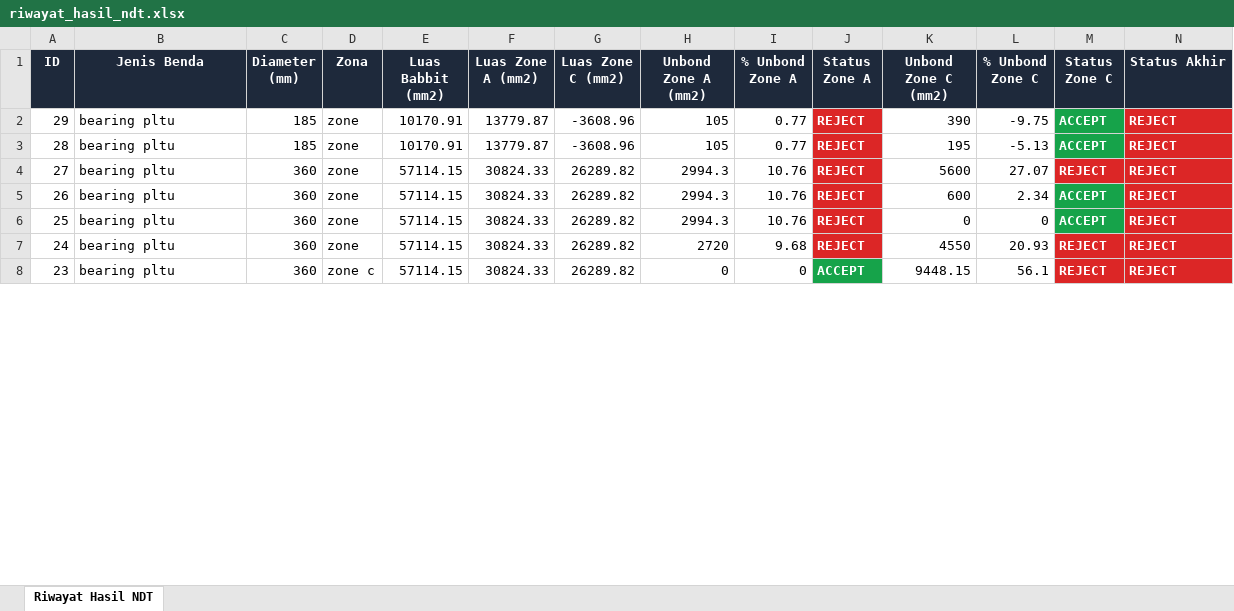
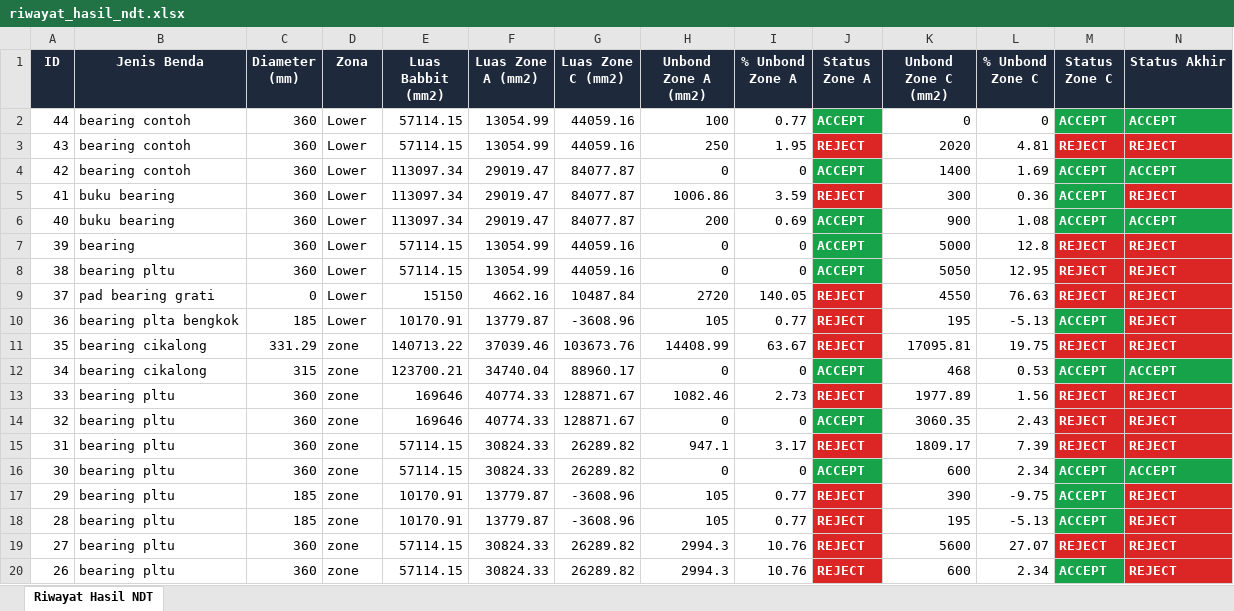
Before and after one commit to faliq1503/ndt-inspection-system, an Excel workbook: backend/data/reports/riwayat_hasil_ndt.xlsx, sheet Riwayat Hasil NDT, drawn as a sheet; only a part is shown; values as stored, in another font and other column widths than the file's, no borders; removed rows and columns are numbered as before the commit, all else as after; rows hold the shown columns only; the diff covers the shown part only; the diff names each change by its address in the sheet, - before the commit and + after, or states it on an @@ line.

```diff
--- a/backend/data/reports/riwayat_hasil_ndt.xlsx (sheet Riwayat Hasil NDT)
+++ b/backend/data/reports/riwayat_hasil_ndt.xlsx (sheet Riwayat Hasil NDT)
+row 2: 44 | bearing contoh | 360 | Lower | 57114.15 | 13054.99 | 44059.16 | 100 | 0.77 | ACCEPT | 0 | 0 | ACCEPT | ACCEPT
+row 3: 43 | bearing contoh | 360 | Lower | 57114.15 | 13054.99 | 44059.16 | 250 | 1.95 | REJECT | 2020 | 4.81 | REJECT | REJECT
+row 4: 42 | bearing contoh | 360 | Lower | 113097.34 | 29019.47 | 84077.87 | 0 | 0 | ACCEPT | 1400 | 1.69 | ACCEPT | ACCEPT
+row 5: 41 | buku bearing | 360 | Lower | 113097.34 | 29019.47 | 84077.87 | 1006.86 | 3.59 | REJECT | 300 | 0.36 | ACCEPT | REJECT
+row 6: 40 | buku bearing | 360 | Lower | 113097.34 | 29019.47 | 84077.87 | 200 | 0.69 | ACCEPT | 900 | 1.08 | ACCEPT | ACCEPT
+row 7: 39 | bearing | 360 | Lower | 57114.15 | 13054.99 | 44059.16 | 0 | 0 | ACCEPT | 5000 | 12.8 | REJECT | REJECT
+row 8: 38 | bearing pltu | 360 | Lower | 57114.15 | 13054.99 | 44059.16 | 0 | 0 | ACCEPT | 5050 | 12.95 | REJECT | REJECT
+row 9: 37 | pad bearing grati | 0 | Lower | 15150 | 4662.16 | 10487.84 | 2720 | 140.05 | REJECT | 4550 | 76.63 | REJECT | REJECT
+row 10: 36 | bearing plta bengkok | 185 | Lower | 10170.91 | 13779.87 | -3608.96 | 105 | 0.77 | REJECT | 195 | -5.13 | ACCEPT | REJECT
+row 11: 35 | bearing cikalong | 331.29 | zone | 140713.22 | 37039.46 | 103673.76 | 14408.99 | 63.67 | REJECT | 17095.81 | 19.75 | REJECT | REJECT
+row 12: 34 | bearing cikalong | 315 | zone | 123700.21 | 34740.04 | 88960.17 | 0 | 0 | ACCEPT | 468 | 0.53 | ACCEPT | ACCEPT
+row 13: 33 | bearing pltu | 360 | zone | 169646 | 40774.33 | 128871.67 | 1082.46 | 2.73 | REJECT | 1977.89 | 1.56 | REJECT | REJECT
+row 14: 32 | bearing pltu | 360 | zone | 169646 | 40774.33 | 128871.67 | 0 | 0 | ACCEPT | 3060.35 | 2.43 | REJECT | REJECT
+row 15: 31 | bearing pltu | 360 | zone | 57114.15 | 30824.33 | 26289.82 | 947.1 | 3.17 | REJECT | 1809.17 | 7.39 | REJECT | REJECT
+row 16: 30 | bearing pltu | 360 | zone | 57114.15 | 30824.33 | 26289.82 | 0 | 0 | ACCEPT | 600 | 2.34 | ACCEPT | ACCEPT
-row 6: 25 | bearing pltu | 360 | zone | 57114.15 | 30824.33 | 26289.82 | 2994.3 | 10.76 | REJECT | 0 | 0 | ACCEPT | REJECT
-row 7: 24 | bearing pltu | 360 | zone | 57114.15 | 30824.33 | 26289.82 | 2720 | 9.68 | REJECT | 4550 | 20.93 | REJECT | REJECT
-row 8: 23 | bearing pltu | 360 | zone c | 57114.15 | 30824.33 | 26289.82 | 0 | 0 | ACCEPT | 9448.15 | 56.1 | REJECT | REJECT
```
Also changed, not shown: 22 removed rows elsewhere in this sheet, 21 other files.
